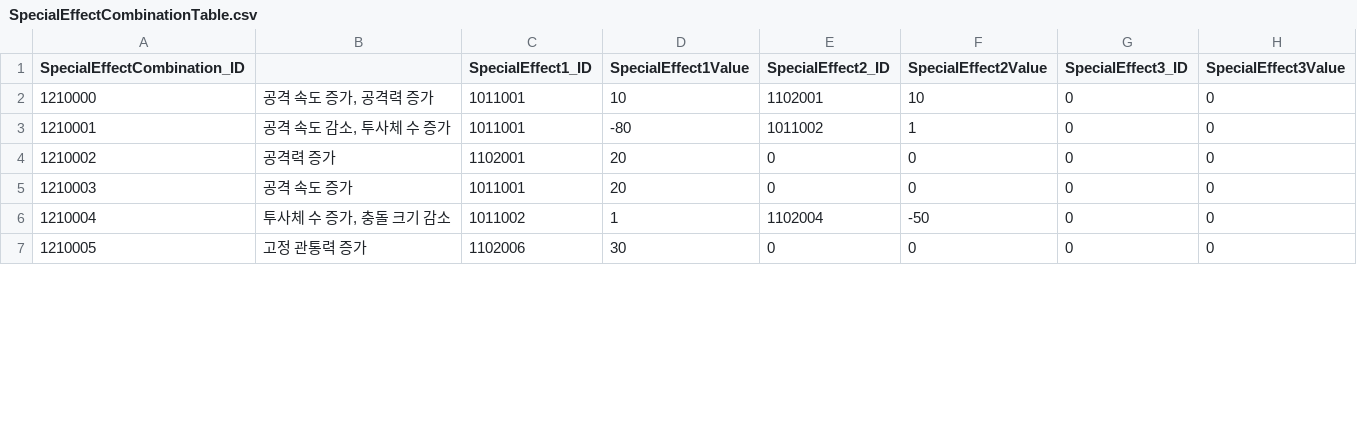
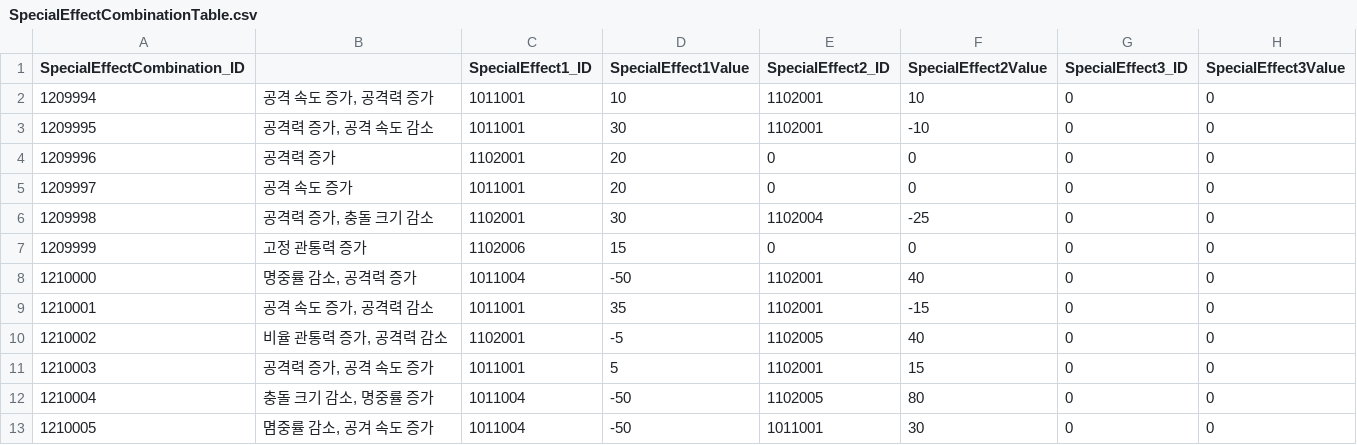
Before and after one commit to jeonglee22/MyPlanet, a CSV file: Assets/DataTables/SpecialEffectCombinationTable.csv, drawn as a sheet; only a part is shown; the diff covers the shown part only.

Commit message:
#560

```diff
--- a/Assets/DataTables/SpecialEffectCombinationTable.csv
+++ b/Assets/DataTables/SpecialEffectCombinationTable.csv
@@ -1,7 +1,13 @@
 SpecialEffectCombination_ID,,SpecialEffect1_ID,SpecialEffect1Value,SpecialEffect2_ID,SpecialEffect2Value,SpecialEffect3_ID,SpecialEffect3Value
-1210000,"공격 속도 증가, 공격력 증가",1011001,10,1102001,10,0,0
-1210001,"공격 속도 감소, 투사체 수 증가 ",1011001,-80,1011002,1,0,0
-1210002,공격력 증가,1102001,20,0,0,0,0
-1210003,공격 속도 증가,1011001,20,0,0,0,0
-1210004,"투사체 수 증가, 충돌 크기 감소",1011002,1,1102004,-50,0,0
-1210005,고정 관통력 증가,1102006,30,0,0,0,0
+1209994,"공격 속도 증가, 공격력 증가",1011001,10,1102001,10,0,0
+1209995,"공격력 증가, 공격 속도 감소",1011001,30,1102001,-10,0,0
+1209996,공격력 증가,1102001,20,0,0,0,0
+1209997,공격 속도 증가,1011001,20,0,0,0,0
+1209998,"공격력 증가, 충돌 크기 감소",1102001,30,1102004,-25,0,0
+1209999,고정 관통력 증가,1102006,15,0,0,0,0
+1210000,"명중률 감소, 공격력 증가",1011004,-50,1102001,40,0,0
+1210001,"공격 속도 증가, 공격력 감소",1011001,35,1102001,-15,0,0
+1210002,"비율 관통력 증가, 공격력 감소 ",1102001,-5,1102005,40,0,0
+1210003,"공격력 증가, 공격 속도 증가",1011001,5,1102001,15,0,0
+1210004,"충돌 크기 감소, 명중률 증가",1011004,-50,1102005,80,0,0
+1210005,"몀중률 감소, 공겨 속도 증가",1011004,-50,1011001,30,0,0
```
Also changed, not shown: 6 removed rows and 5 edited cells elsewhere in this file.
